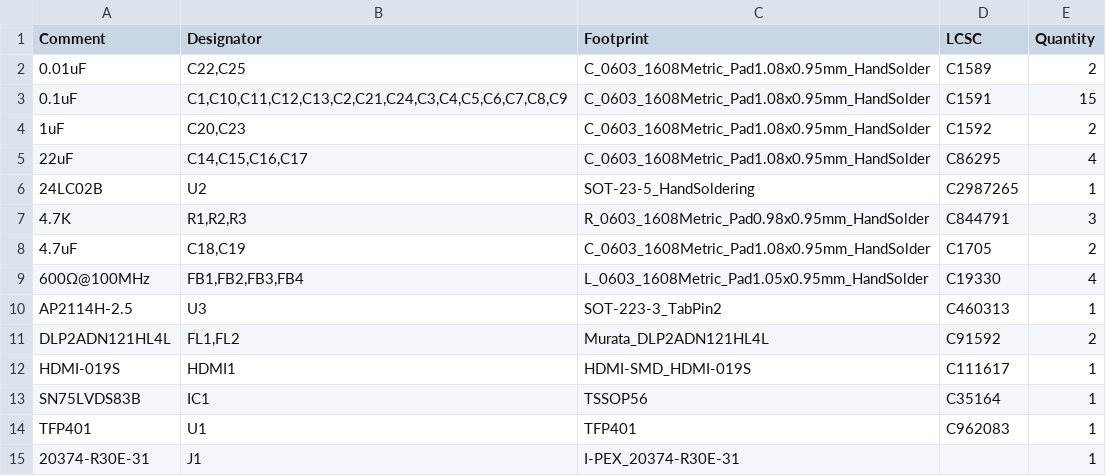
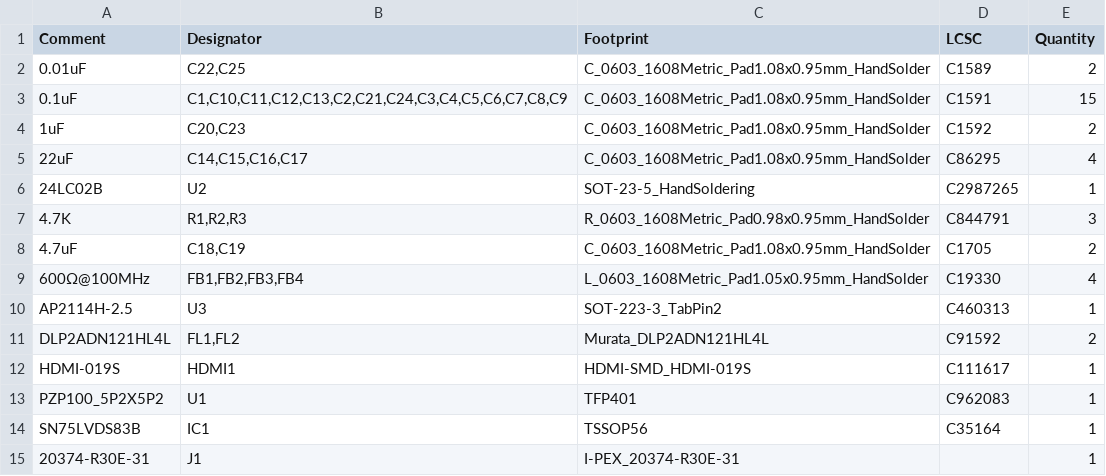
Before and after one commit to exentio/koyomi-hdmi-lvds, a CSV file: gerbers/BOM-koyomi-hdmi-lvds.csv, drawn as a sheet; removed rows and columns are numbered as before the commit, all else as after; the diff names each change by its address in the sheet, - before the commit and + after, or states it on an @@ line.

Commit message:
Murata DLP2ADN121HL4L footprint cleanup

```diff
--- a/gerbers/BOM-koyomi-hdmi-lvds.csv
+++ b/gerbers/BOM-koyomi-hdmi-lvds.csv
+row 13: PZP100_5P2X5P2 | U1 | TFP401 | C962083 | 1
-row 14: TFP401 | U1 | TFP401 | C962083 | 1
```
Also changed, not shown: gerbers/CPL-koyomi-hdmi-lvds.csv, 17 other files.
